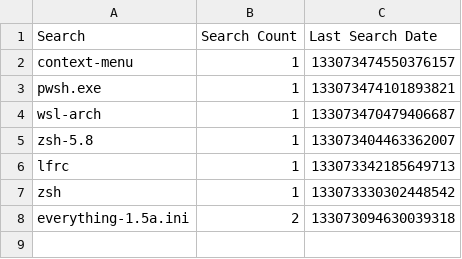
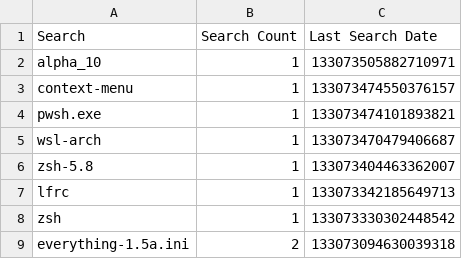
Before and after one commit to odoochain/zenman-dotfiles, a CSV file: windows/everything/Search History-1.5a.csv, drawn as a sheet; the diff names each change by its address in the sheet, - before the commit and + after, or states it on an @@ line.

```diff
--- a/windows/everything/Search History-1.5a.csv
+++ b/windows/everything/Search History-1.5a.csv
+row 2: alpha_10 | 1 | 133073505882710971
```
Also changed, not shown: 3 other files.
